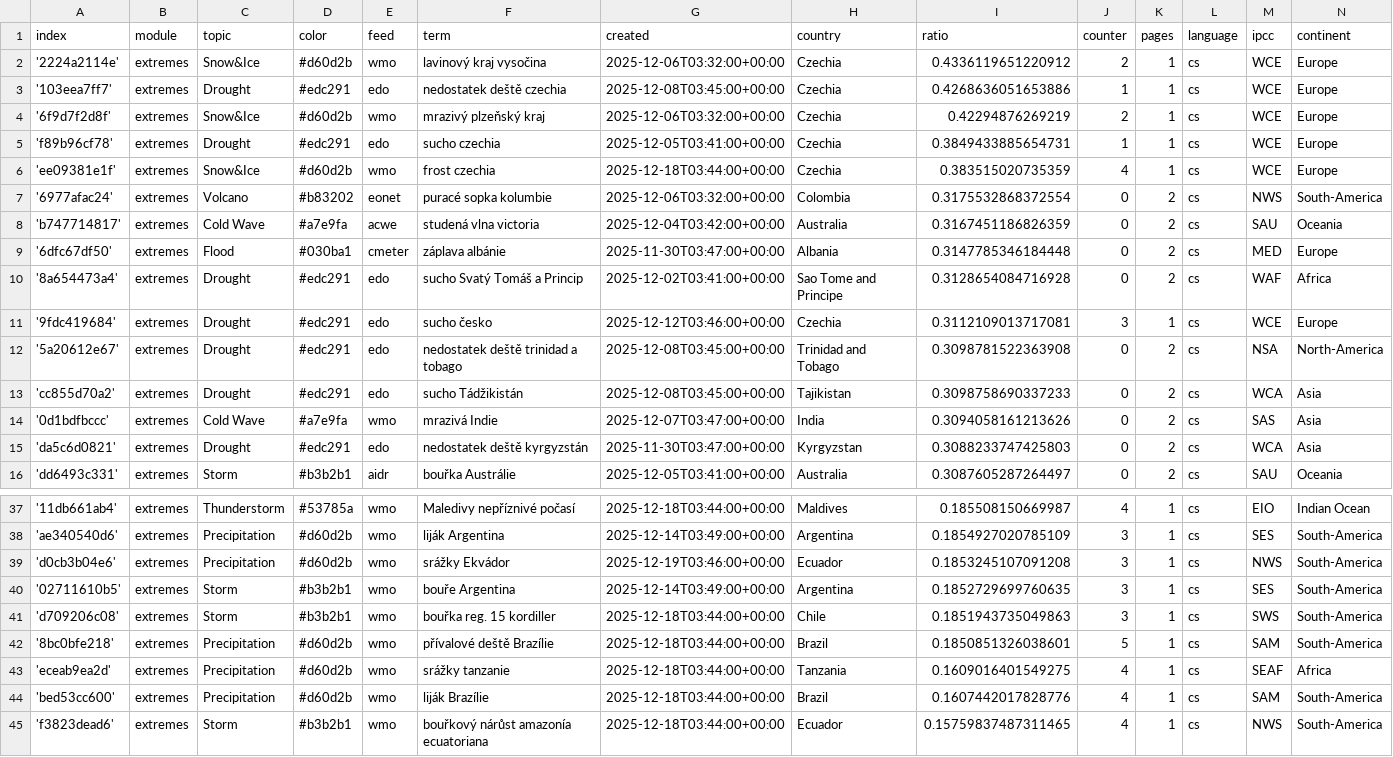
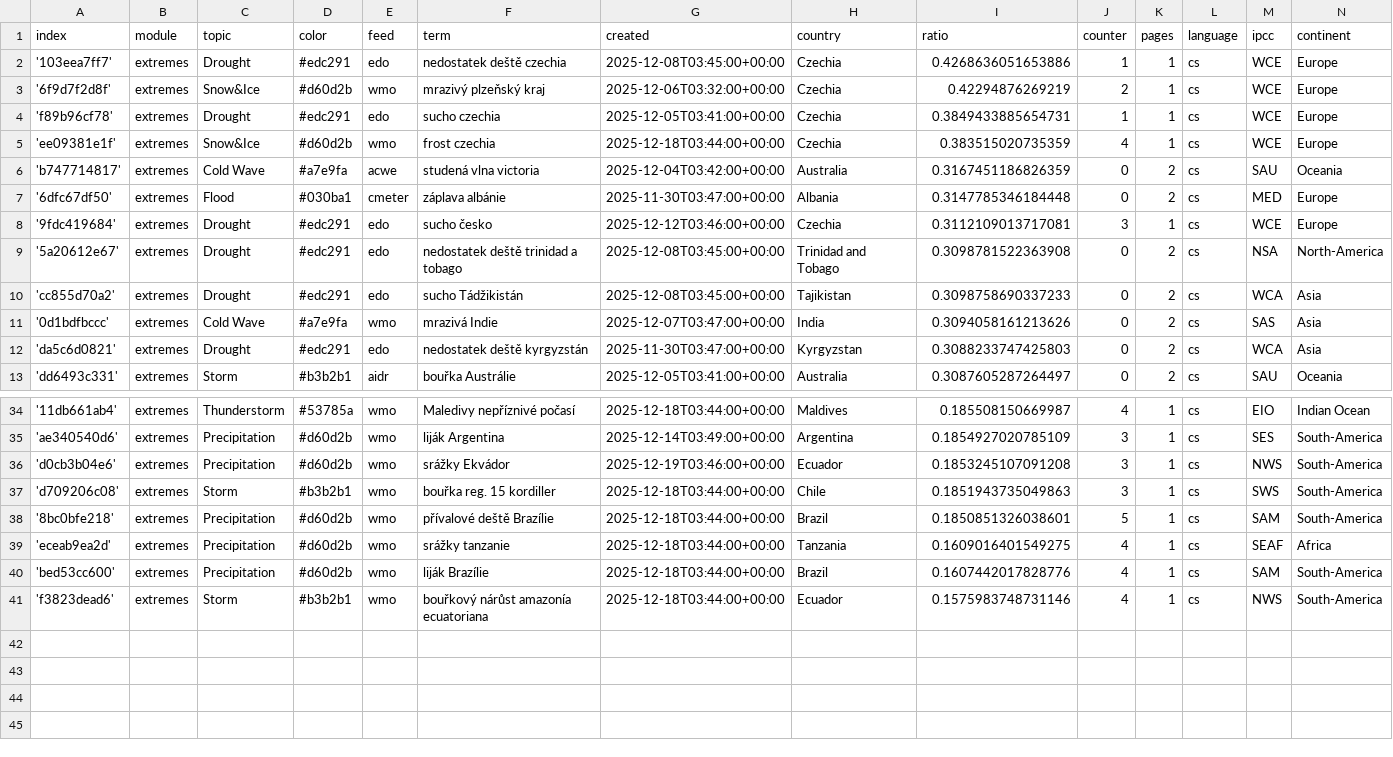
Before and after one commit to Leoniews/czechExtremes, a CSV file: terms.csv, drawn as a sheet; only a part is shown, gaps mark what is left out.

Commit message:
Commit from GitHub Actions (harvest:0.0)

```diff
--- a/terms.csv
+++ b/terms.csv
@@ -1,3 +1,2 @@
 index,module,topic,color,feed,term,created,country,ratio,counter,pages,language,ipcc,continent
-'2224a2114e',extremes,Snow&Ice,#d60d2b,wmo,lavinový kraj vysočina,2025-12-06T03:32:00+00:00,Czechia,0.4336119651220912,2,1,cs,WCE,Europe
 '103eea7ff7',extremes,Drought,#edc291,edo,nedostatek deště czechia,2025-12-08T03:45:00+00:00,Czechia,0.4268636051653886,1,1,cs,WCE,Europe
@@ -6,6 +5,4 @@ index,module,topic,color,feed,term,created,country,ratio,counter,pages,language,
 'ee09381e1f',extremes,Snow&Ice,#d60d2b,wmo,frost czechia,2025-12-18T03:44:00+00:00,Czechia,0.383515020735359,4,1,cs,WCE,Europe
-'6977afac24',extremes,Volcano,#b83202,eonet,puracé sopka kolumbie,2025-12-06T03:32:00+00:00,Colombia,0.3175532868372554,0,2,cs,NWS,South-America
 'b747714817',extremes,Cold Wave,#a7e9fa,acwe,studená vlna victoria,2025-12-04T03:42:00+00:00,Australia,0.3167451186826359,0,2,cs,SAU,Oceania
 '6dfc67df50',extremes,Flood,#030ba1,cmeter,záplava albánie,2025-11-30T03:47:00+00:00,Albania,0.3147785346184448,0,2,cs,MED,Europe
-'8a654473a4',extremes,Drought,#edc291,edo,sucho Svatý Tomáš a Princip,2025-12-02T03:41:00+00:00,Sao Tome and Principe,0.3128654084716928,0,2,cs,WAF,Africa
 '9fdc419684',extremes,Drought,#edc291,edo,sucho česko,2025-12-12T03:46:00+00:00,Czechia,0.3112109013717081,3,1,cs,WCE,Europe
@@ -39,3 +36,2 @@ index,module,topic,color,feed,term,created,country,ratio,counter,pages,language,
 'd0cb3b04e6',extremes,Precipitation,#d60d2b,wmo,srážky Ekvádor,2025-12-19T03:46:00+00:00,Ecuador,0.1853245107091208,3,1,cs,NWS,South-America
-'02711610b5',extremes,Storm,#b3b2b1,wmo,bouře Argentina,2025-12-14T03:49:00+00:00,Argentina,0.1852729699760635,3,1,cs,SES,South-America
 'd709206c08',extremes,Storm,#b3b2b1,wmo,bouřka reg. 15 kordiller,2025-12-18T03:44:00+00:00,Chile,0.1851943735049863,3,1,cs,SWS,South-America
@@ -44,2 +40,2 @@ index,module,topic,color,feed,term,created,country,ratio,counter,pages,language,
 'bed53cc600',extremes,Precipitation,#d60d2b,wmo,liják Brazílie,2025-12-18T03:44:00+00:00,Brazil,0.1607442017828776,4,1,cs,SAM,South-America
-'f3823dead6',extremes,Storm,#b3b2b1,wmo,bouřkový nárůst amazonía ecuatoriana,2025-12-18T03:44:00+00:00,Ecuador,0.15759837487311465,4,1,cs,NWS,South-America
+'f3823dead6',extremes,Storm,#b3b2b1,wmo,bouřkový nárůst amazonía ecuatoriana,2025-12-18T03:44:00+00:00,Ecuador,0.1575983748731146,4,1,cs,NWS,South-America
```
